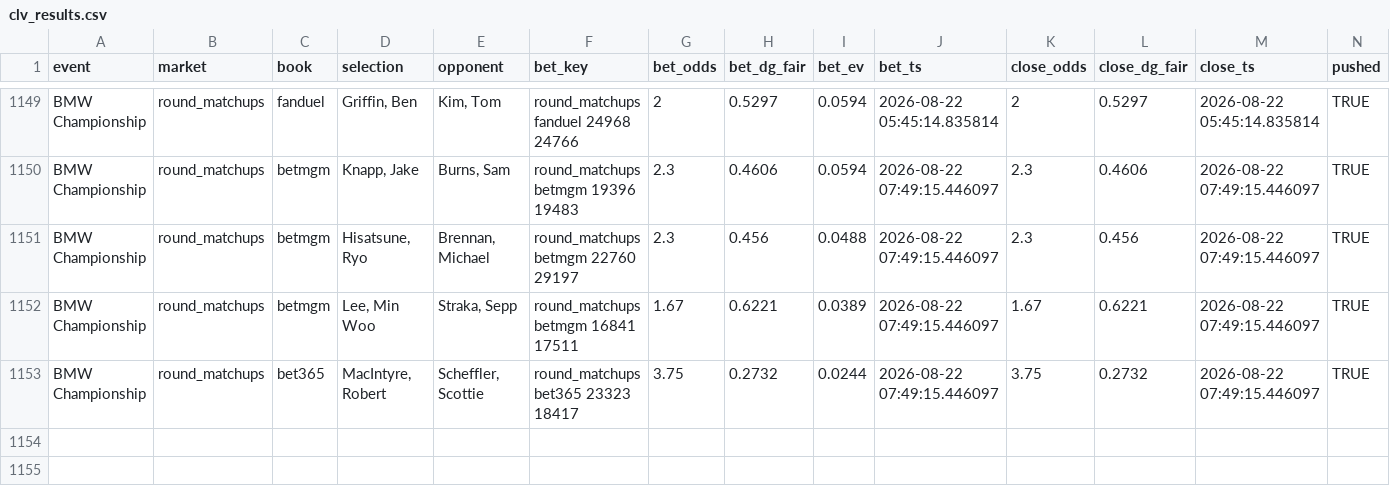
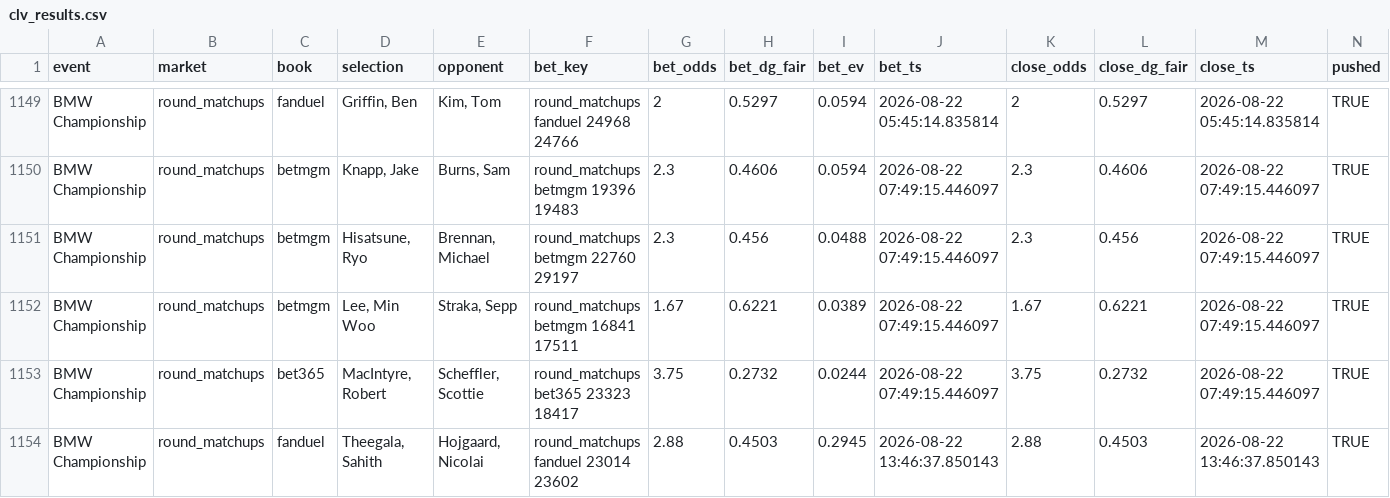
Before and after one commit to lucas-diehl/evbetting, a CSV file: golf_picks/clv_results.csv, drawn as a sheet; only a part is shown, gaps mark what is left out; rows hold the shown columns only; the diff names each change by its address in the sheet, - before the commit and + after, or states it on an @@ line.

```diff
--- a/golf_picks/clv_results.csv
+++ b/golf_picks/clv_results.csv
+row 1154: BMW Championship | round_matchups | fanduel | Theegala, Sahith | Hojgaard, Nicolai | round_matchups fanduel 23014 23602 | 2.88 | 0.4503 | 0.2945 | 2026-08-22 13:46:37.850143 | 2.88 | 0.4503 | 2026-08-22 13:46:37.850143 | TRUE
```
Also changed, not shown: golf_picks/alerts_log.csv, 1 other file.
